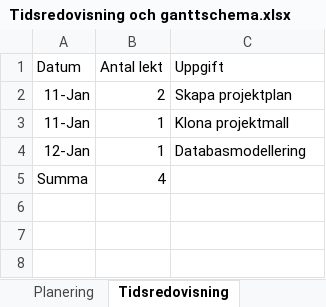
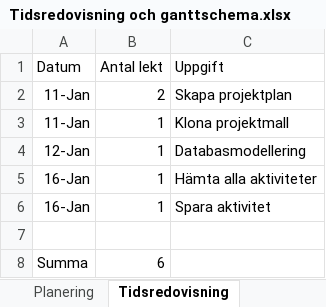
Before and after one commit to kjell-hansen/IT22_tidsredovisning, an Excel workbook: dokumentation/Tidsredovisning och ganttschema.xlsx, sheet Tidsredovisning, drawn as a sheet; values as stored, in another font and other column widths than the file's, no borders; table styles not drawn; addresses are those after the commit; the diff names each change by its address in the sheet, - before the commit and + after, or states it on an @@ line.

Commit message:
Spara ny aktivitet och tester funkar

```diff
--- a/dokumentation/Tidsredovisning och ganttschema.xlsx (sheet Tidsredovisning)
+++ b/dokumentation/Tidsredovisning och ganttschema.xlsx (sheet Tidsredovisning)
+row 5: 16-Jan | 1 | Hämta alla aktiviteter
+row 6: 16-Jan | 1 | Spara aktivitet
-row 7: Summa | 4
+row 7: (empty)
+row 8: Summa | 6
```
Also changed, not shown: 4 other files.
